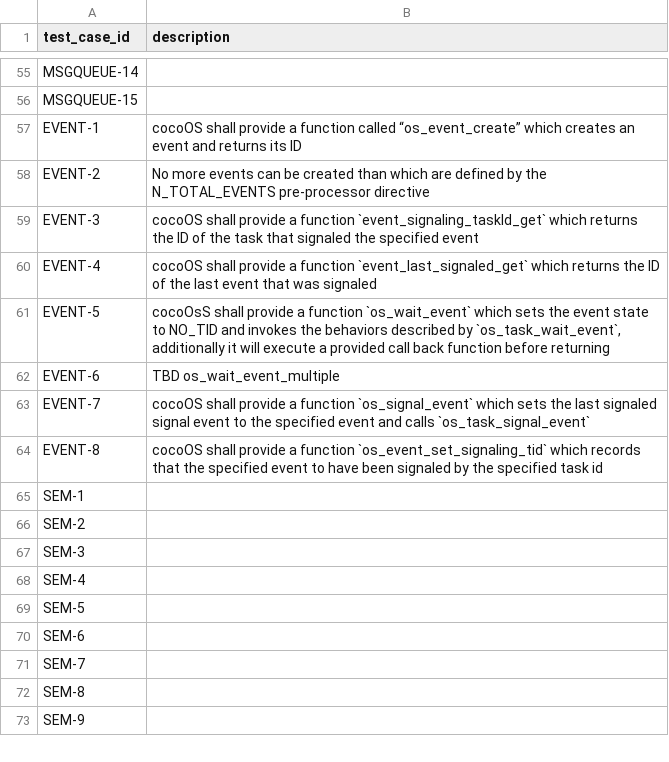
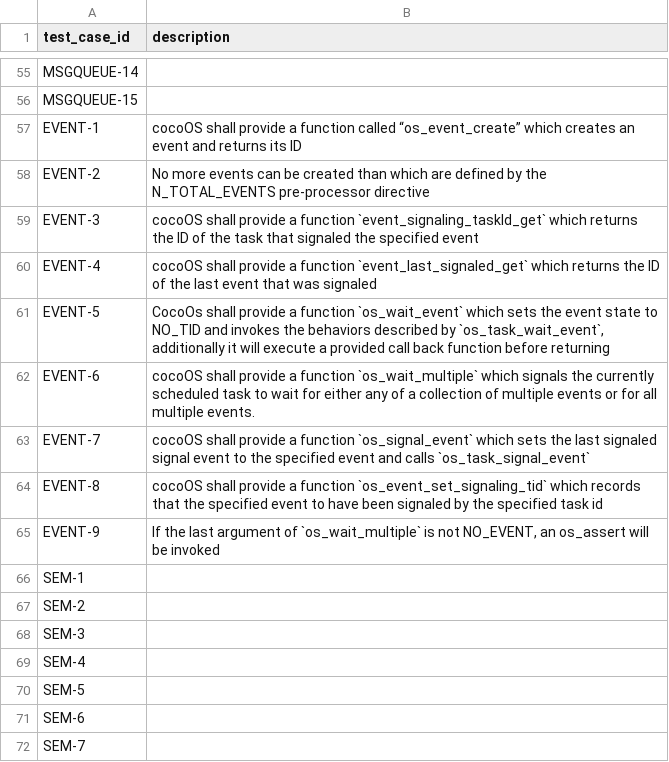
Before and after one commit to MitchellThompkins/cocoOS, a CSV file: documents/requirements.csv, drawn as a sheet; only a part is shown, gaps mark what is left out; the shorter side is filled out with more unchanged rows.

```diff
--- a/documents/requirements.csv
+++ b/documents/requirements.csv
@@ -60,6 +60,7 @@ EVENT-3,cocoOS shall provide a function `event_signaling_taskId_get` which  retu
 EVENT-4,cocoOS shall provide a function `event_last_signaled_get` which  returns the ID of the last event that was signaled
-EVENT-5,"cocoOsS shall provide a function `os_wait_event` which sets the event state to NO_TID and invokes the behaviors described by `os_task_wait_event`, additionally it will execute a provided call back function before returning"
-EVENT-6,TBD os_wait_event_multiple
+EVENT-5,"CocoOs shall provide a function `os_wait_event` which sets the event state to NO_TID and invokes the behaviors described by `os_task_wait_event`, additionally it will execute a provided call back function before returning"
+EVENT-6,cocoOS shall provide a function `os_wait_multiple` which signals the currently scheduled task to wait for either any of a collection of multiple events or for all multiple events.
 EVENT-7,cocoOS shall provide a function `os_signal_event` which sets the last signaled signal event to the specified event and calls `os_task_signal_event`
 EVENT-8,cocoOS shall provide a function `os_event_set_signaling_tid` which records that the specified event to have been signaled by the specified task id
+EVENT-9,"If the last argument of `os_wait_multiple` is not NO_EVENT, an os_assert will be invoked"
 SEM-1,
```
Also changed, not shown: 1 other file.
